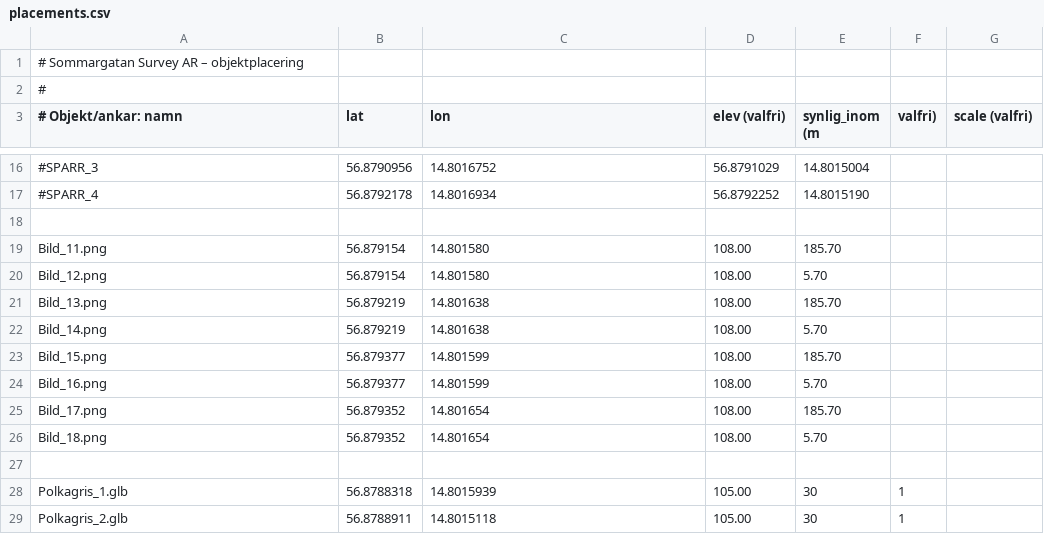
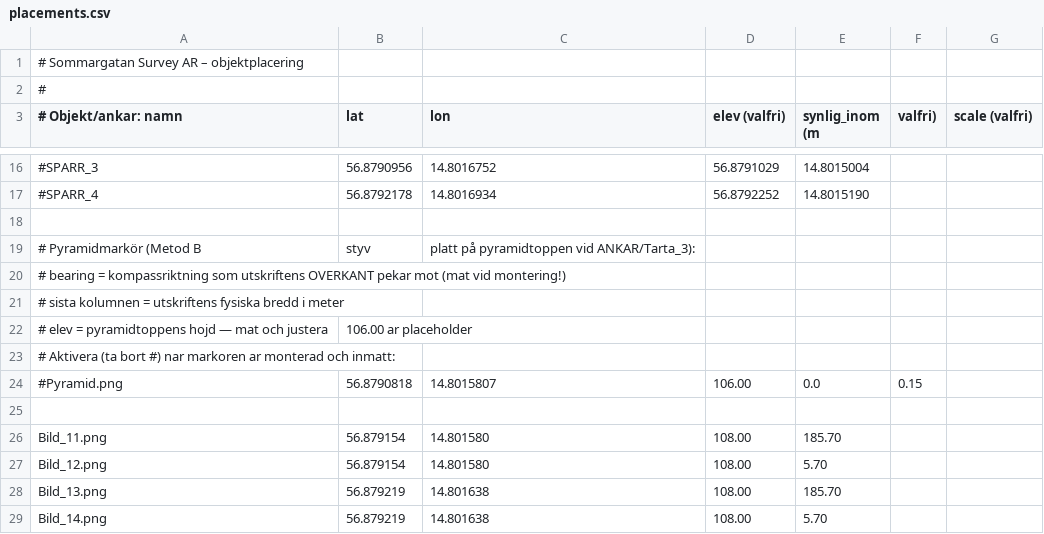
Before and after one commit to henkegyllen/Sommargata, a CSV file: assets/placements.csv, drawn as a sheet; only a part is shown, gaps mark what is left out; the shorter side is filled out with more unchanged rows; the diff names each change by its address in the sheet, - before the commit and + after, or states it on an @@ line.

```diff
--- a/assets/placements.csv
+++ b/assets/placements.csv
+row 19: # Pyramidmarkör (Metod B | styv | platt på pyramidtoppen vid ANKAR/Tarta_3):
+row 20: # bearing = kompassriktning som utskriftens OVERKANT pekar mot (mat vid montering!)
+row 21: # sista kolumnen = utskriftens fysiska bredd i meter
+row 22: # elev = pyramidtoppens hojd — mat och justera | 106.00 ar placeholder
+row 23: # Aktivera (ta bort #) nar markoren ar monterad och inmatt:
+row 24: #Pyramid.png | 56.8790818 | 14.8015807 | 106.00 | 0.0 | 0.15
+row 25: (empty)
```
Also changed, not shown: 2 other files.
